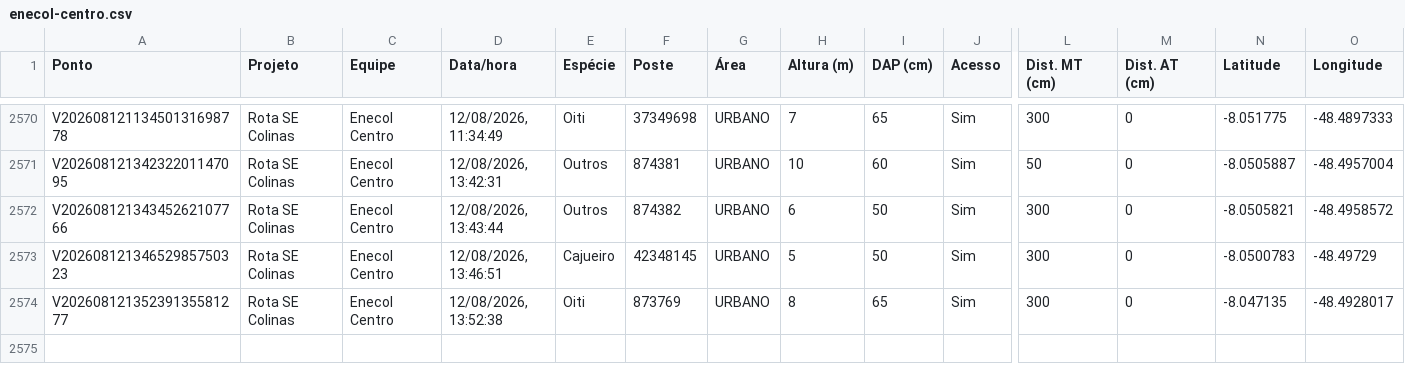
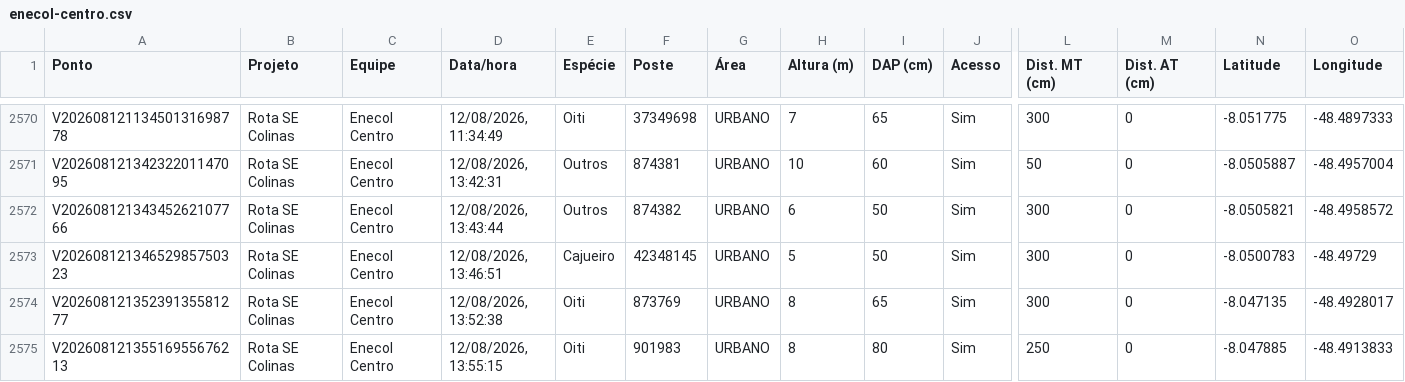
Before and after one commit to LGRSV/vera-vegetacao, a CSV file: exportacoes/enecol-centro.csv, drawn as a sheet; only a part is shown, gaps mark what is left out; rows hold the shown columns only; the diff names each change by its address in the sheet, - before the commit and + after, or states it on an @@ line.

```diff
--- a/exportacoes/enecol-centro.csv
+++ b/exportacoes/enecol-centro.csv
+row 2575: V20260812135516955676213 | Rota SE Colinas | Enecol Centro | 12/08/2026, 13:55:15 | Oiti | 901983 | URBANO | 8 | 80 | Sim | 250 | 0 | -8.047885 | -48.4913833
```
Also changed, not shown: exportacoes/projetos/rota-se-colinas/pontos.csv, 1 other file.
